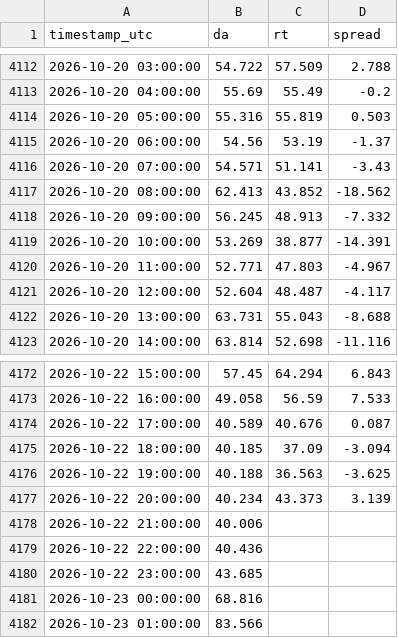
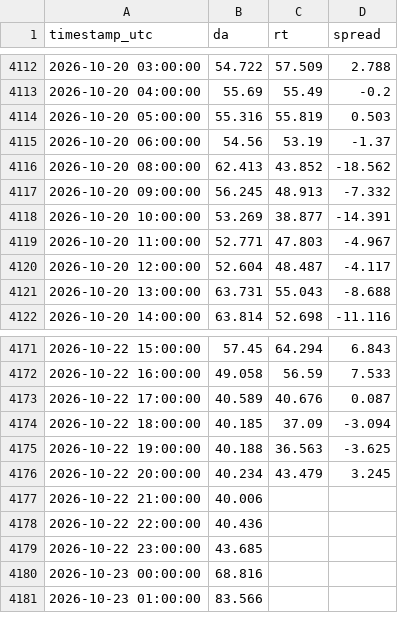
Before and after one commit to RendellRich/maya-forecasting-v2, a CSV file: pipeline/data/pace_prices_2026.csv, drawn as a sheet; only a part is shown, gaps mark what is left out.

```diff
--- a/pipeline/data/pace_prices_2026.csv
+++ b/pipeline/data/pace_prices_2026.csv
@@ -4115,3 +4115,2 @@ timestamp_utc,da,rt,spread
 2026-10-20 06:00:00,54.56,53.19,-1.37
-2026-10-20 07:00:00,54.571,51.141,-3.43
 2026-10-20 08:00:00,62.413,43.852,-18.562
@@ -4176,3 +4175,3 @@ timestamp_utc,da,rt,spread
 2026-10-22 19:00:00,40.188,36.563,-3.625
-2026-10-22 20:00:00,40.234,43.373,3.139
+2026-10-22 20:00:00,40.234,43.479,3.245
 2026-10-22 21:00:00,40.006,,
```
Also changed, not shown: app/data/savings_ci.csv, app/data/shift_backtest.csv, 12 other files.
